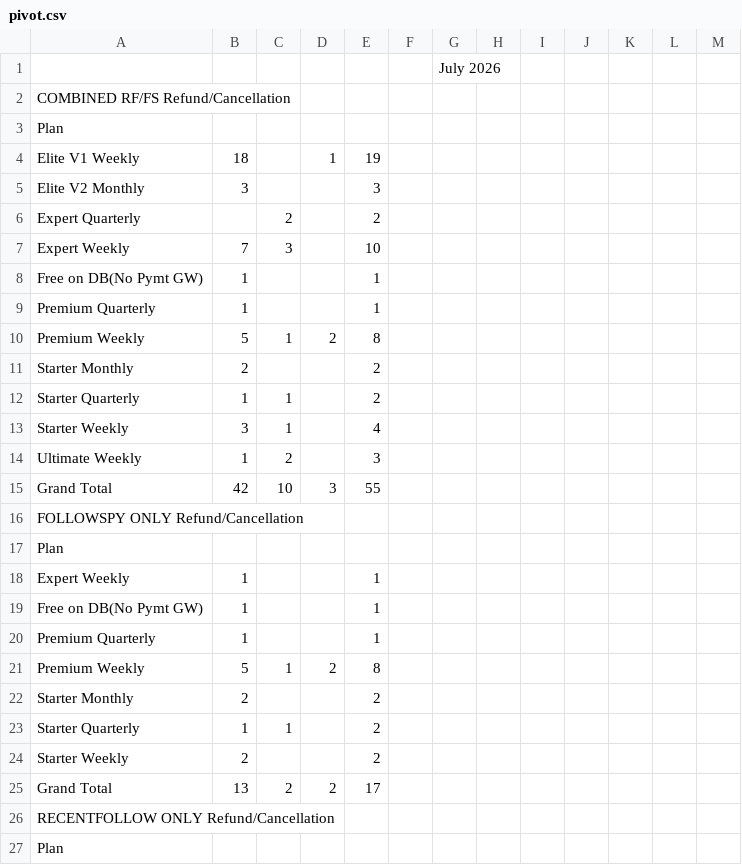
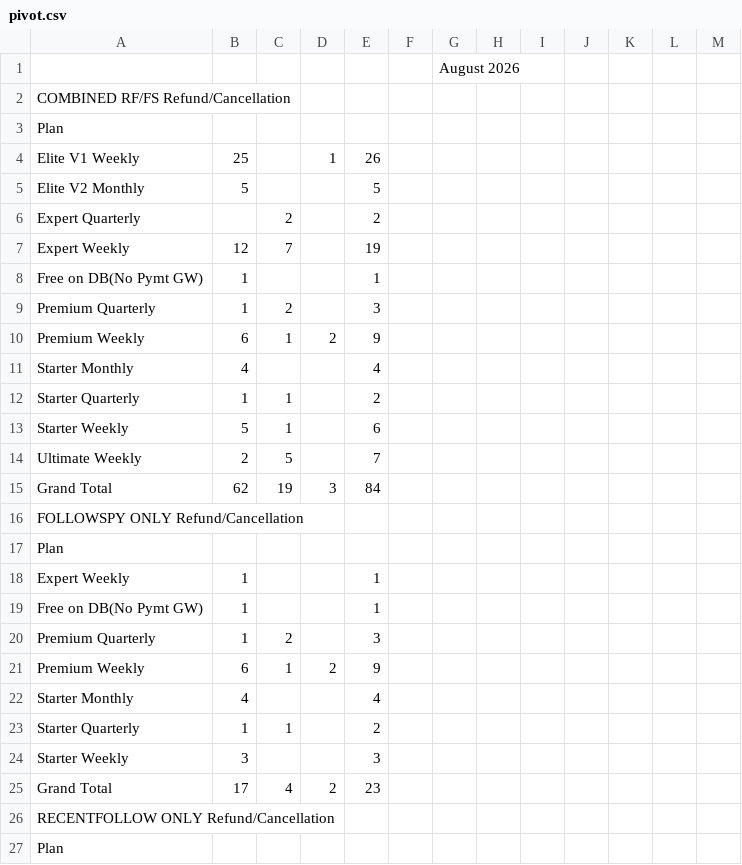
Before and after one commit to bvcafirma3rd/rffs-dashboard, a CSV file: data/pivot.csv, drawn as a sheet; only a part is shown; removed rows and columns are numbered as before the commit, all else as after; the diff covers the shown part only; the diff names each change by its address in the sheet, - before the commit and + after, or states it on an @@ line.

```diff
--- a/data/pivot.csv
+++ b/data/pivot.csv
-G1: July 2026
+G1: August 2026
-B4: 18
+B4: 25
-E4: 19
+E4: 26
-B5: 3
+B5: 5
-E5: 3
+E5: 5
-row 7: Expert Weekly | 7 | 3 |  | 10
+row 7: Expert Weekly | 12 | 7 |  | 19
-C9: (empty)
+C9: 2
-E9: 1
+E9: 3
-B10: 5
+B10: 6
-E10: 8
+E10: 9
-B11: 2
+B11: 4
-E11: 2
+E11: 4
-B13: 3
+B13: 5
-E13: 4
+E13: 6
-row 14: Ultimate Weekly | 1 | 2 |  | 3
+row 14: Ultimate Weekly | 2 | 5 |  | 7
-B15: 42
+B15: 62
-C15: 10
+C15: 19
-E15: 55
+E15: 84
-C20: (empty)
+C20: 2
-E20: 1
+E20: 3
-B21: 5
+B21: 6
-E21: 8
+E21: 9
-B22: 2
+B22: 4
-E22: 2
+E22: 4
-B24: 2
+B24: 3
-E24: 2
+E24: 3
-B25: 13
+B25: 17
-C25: 2
+C25: 4
-E25: 17
+E25: 23
```
Also changed, not shown: 5 added rows, 3 removed rows and 31 edited cells elsewhere in this file, data/qa_source.csv, 1 other file.
